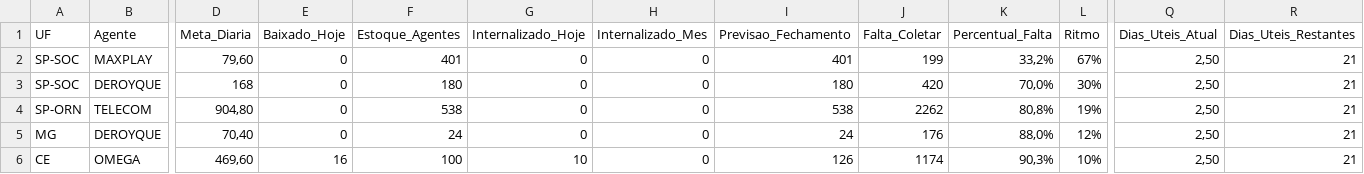
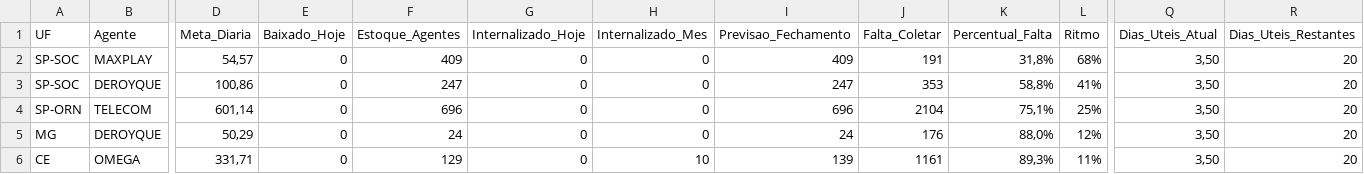
Before and after one commit to igorsilva0584-png/Operacional_LogRev, a CSV file: data/metas_terceiras.csv, drawn as a sheet; only a part is shown, gaps mark what is left out; the diff covers the shown part only; the diff names each change by its address in the sheet, - before the commit and + after, or states it on an @@ line.

```diff
--- a/data/metas_terceiras.csv
+++ b/data/metas_terceiras.csv
-D2 (Meta_Diaria): 79,60
+D2 (Meta_Diaria): 54,57
-F2 (Estoque_Agentes): 401
+F2 (Estoque_Agentes): 409
-I2 (Previsao_Fechamento): 401
+I2 (Previsao_Fechamento): 409
-J2 (Falta_Coletar): 199
+J2 (Falta_Coletar): 191
-K2 (Percentual_Falta): 33,2%
+K2 (Percentual_Falta): 31,8%
-L2 (Ritmo): 67%
+L2 (Ritmo): 68%
-Q2:Q6 (Dias_Uteis_Atual): 2,50
+Q2:Q6 (Dias_Uteis_Atual): 3,50
-R2:R6 (Dias_Uteis_Restantes): 21
+R2:R6 (Dias_Uteis_Restantes): 20
-D3 (Meta_Diaria): 168
+D3 (Meta_Diaria): 100,86
-F3 (Estoque_Agentes): 180
+F3 (Estoque_Agentes): 247
-I3 (Previsao_Fechamento): 180
+I3 (Previsao_Fechamento): 247
-J3 (Falta_Coletar): 420
+J3 (Falta_Coletar): 353
-K3 (Percentual_Falta): 70,0%
+K3 (Percentual_Falta): 58,8%
-L3 (Ritmo): 30%
+L3 (Ritmo): 41%
-D4 (Meta_Diaria): 904,80
+D4 (Meta_Diaria): 601,14
-F4 (Estoque_Agentes): 538
+F4 (Estoque_Agentes): 696
-I4 (Previsao_Fechamento): 538
+I4 (Previsao_Fechamento): 696
-J4 (Falta_Coletar): 2262
+J4 (Falta_Coletar): 2104
-K4 (Percentual_Falta): 80,8%
+K4 (Percentual_Falta): 75,1%
-L4 (Ritmo): 19%
+L4 (Ritmo): 25%
-D5 (Meta_Diaria): 70,40
+D5 (Meta_Diaria): 50,29
-D6 (Meta_Diaria): 469,60
+D6 (Meta_Diaria): 331,71
-E6 (Baixado_Hoje): 16
+E6 (Baixado_Hoje): 0
-F6 (Estoque_Agentes): 100
+F6 (Estoque_Agentes): 129
-G6 (Internalizado_Hoje): 10
+G6 (Internalizado_Hoje): 0
-H6 (Internalizado_Mes): 0
+H6 (Internalizado_Mes): 10
-I6 (Previsao_Fechamento): 126
+I6 (Previsao_Fechamento): 139
-J6 (Falta_Coletar): 1174
+J6 (Falta_Coletar): 1161
-K6 (Percentual_Falta): 90,3%
+K6 (Percentual_Falta): 89,3%
-L6 (Ritmo): 10%
+L6 (Ritmo): 11%
```
Also changed, not shown: 56 edited cells elsewhere in this file, data/estoque.csv, data/internalizados.csv, 2 other files.
